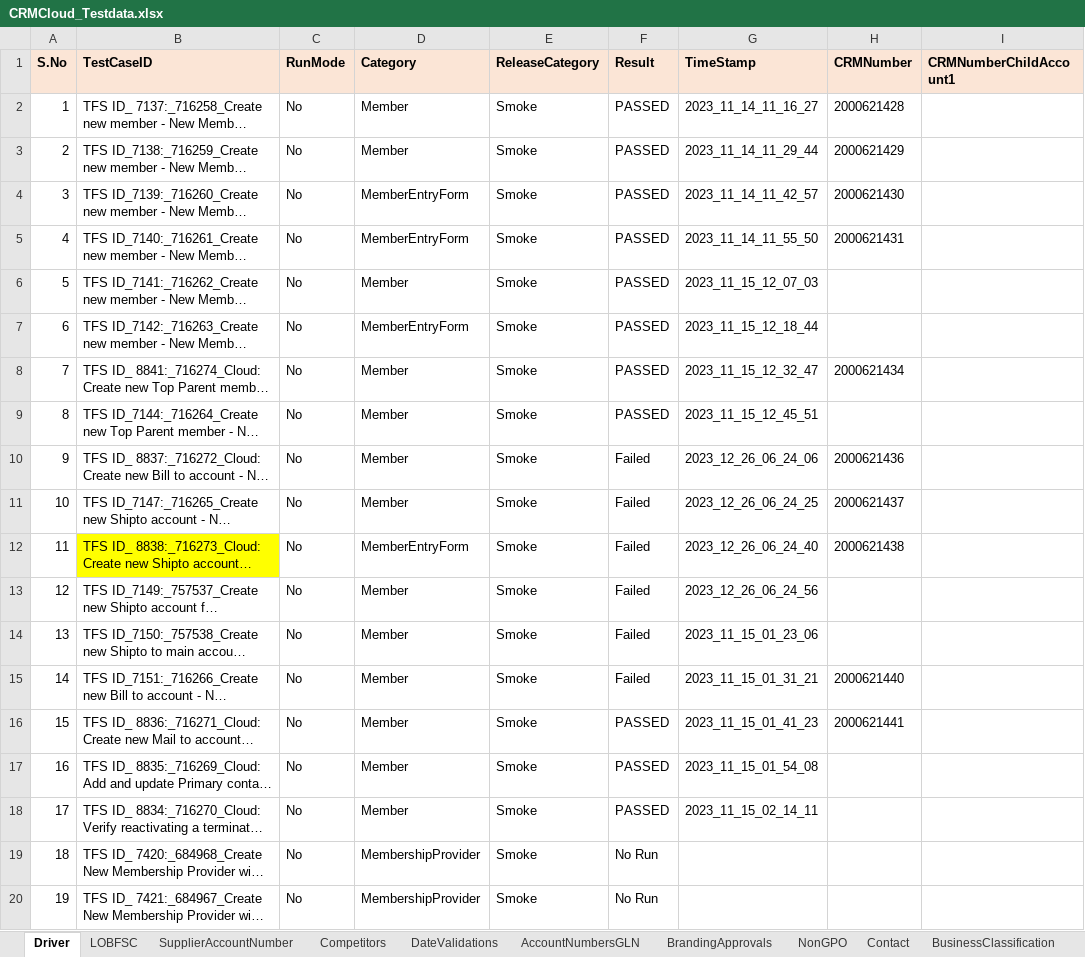
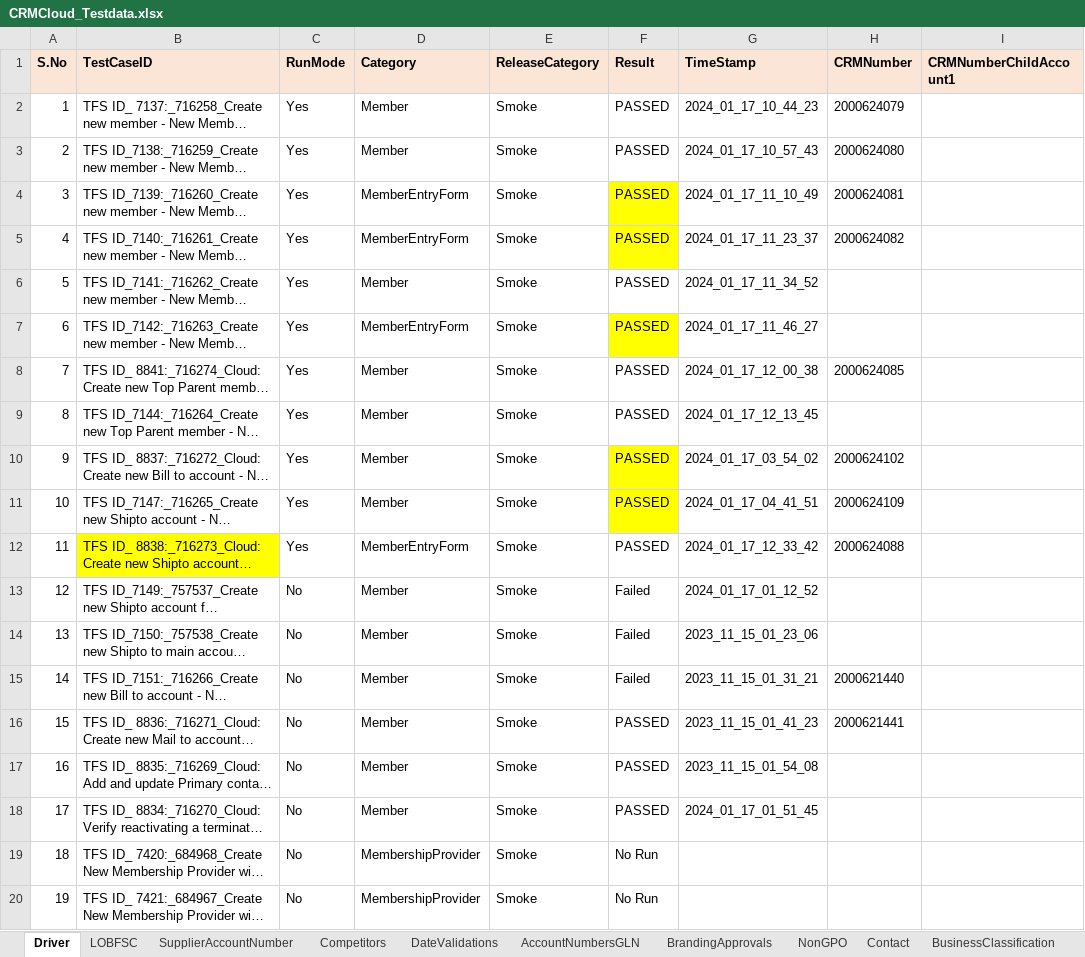
Before and after one commit to FaridhahN/Dynamics_CRM_Cloud_2023_Wave1, an Excel workbook: data/CRMCloud_Testdata.xlsx, sheet Driver, drawn as a sheet; only a part is shown; long unchanged cells end in …; values as stored, in another font and other column widths than the file's, no borders; the diff covers the shown part only; the diff names each change by its address in the sheet, - before the commit and + after, or states it on an @@ line.

```diff
--- a/data/CRMCloud_Testdata.xlsx (sheet Driver)
+++ b/data/CRMCloud_Testdata.xlsx (sheet Driver)
-C2:C12 (RunMode): No
+C2:C12 (RunMode): Yes
-G2 (TimeStamp): 2023_11_14_11_16_27
+G2 (TimeStamp): 2024_01_17_10_44_23
-H2 (CRMNumber): 2000621428
+H2 (CRMNumber): 2000624079
-G3 (TimeStamp): 2023_11_14_11_29_44
+G3 (TimeStamp): 2024_01_17_10_57_43
-H3 (CRMNumber): 2000621429
+H3 (CRMNumber): 2000624080
-F4:F5 fill: none
+F4:F5 fill: #FFFF00
-G4 (TimeStamp): 2023_11_14_11_42_57
+G4 (TimeStamp): 2024_01_17_11_10_49
-H4 (CRMNumber): 2000621430
+H4 (CRMNumber): 2000624081
-G5 (TimeStamp): 2023_11_14_11_55_50
+G5 (TimeStamp): 2024_01_17_11_23_37
-H5 (CRMNumber): 2000621431
+H5 (CRMNumber): 2000624082
-G6 (TimeStamp): 2023_11_15_12_07_03
+G6 (TimeStamp): 2024_01_17_11_34_52
-F7 fill: none
+F7 fill: #FFFF00
-G7 (TimeStamp): 2023_11_15_12_18_44
+G7 (TimeStamp): 2024_01_17_11_46_27
-G8 (TimeStamp): 2023_11_15_12_32_47
+G8 (TimeStamp): 2024_01_17_12_00_38
-H8 (CRMNumber): 2000621434
+H8 (CRMNumber): 2000624085
-G9 (TimeStamp): 2023_11_15_12_45_51
+G9 (TimeStamp): 2024_01_17_12_13_45
-F10:F12 (Result): Failed
+F10:F12 (Result): PASSED
-F10:F11 fill: none
+F10:F11 fill: #FFFF00
-G10 (TimeStamp): 2023_12_26_06_24_06
+G10 (TimeStamp): 2024_01_17_03_54_02
-H10 (CRMNumber): 2000621436
+H10 (CRMNumber): 2000624102
-G11 (TimeStamp): 2023_12_26_06_24_25
+G11 (TimeStamp): 2024_01_17_04_41_51
-H11 (CRMNumber): 2000621437
+H11 (CRMNumber): 2000624109
-G12 (TimeStamp): 2023_12_26_06_24_40
+G12 (TimeStamp): 2024_01_17_12_33_42
-H12 (CRMNumber): 2000621438
+H12 (CRMNumber): 2000624088
-G13 (TimeStamp): 2023_12_26_06_24_56
+G13 (TimeStamp): 2024_01_17_01_12_52
-G18 (TimeStamp): 2023_11_15_02_14_11
+G18 (TimeStamp): 2024_01_17_01_51_45
```
Also changed, not shown: 5 added rows and 12 edited cells elsewhere in this sheet, sheet Member, sheet DateValidations, sheet MemberEntryForm, sheet LOBFSC, 8 other files.
